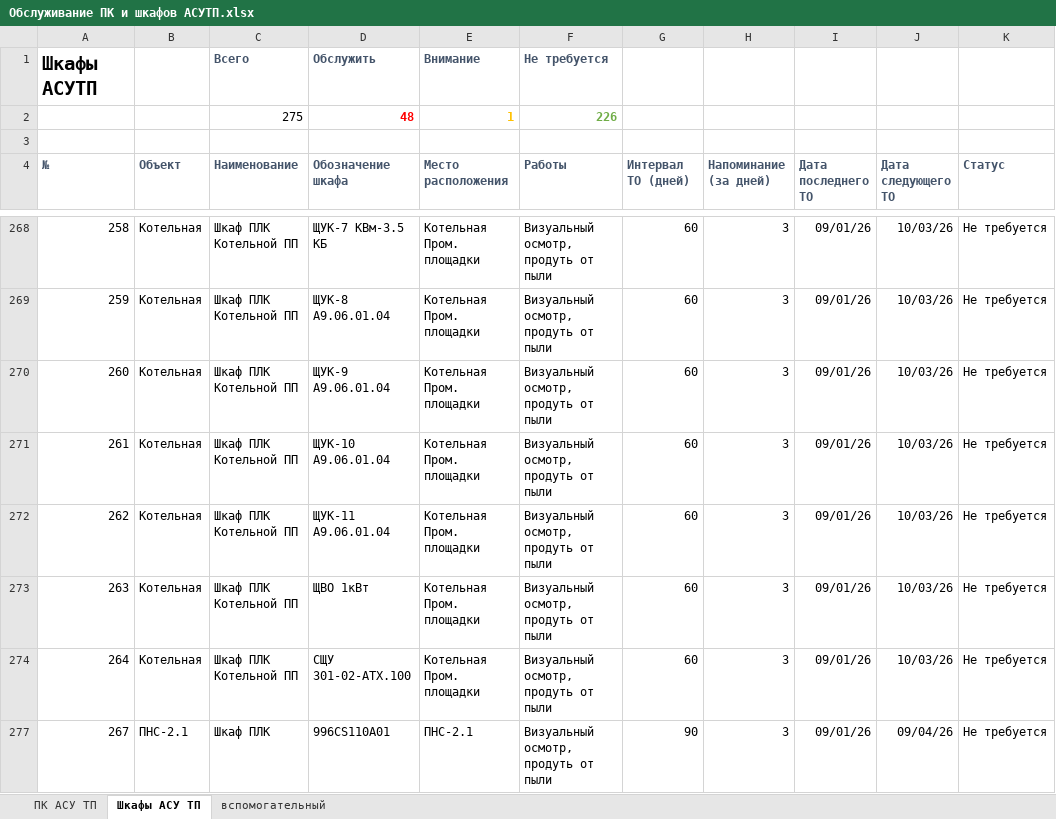
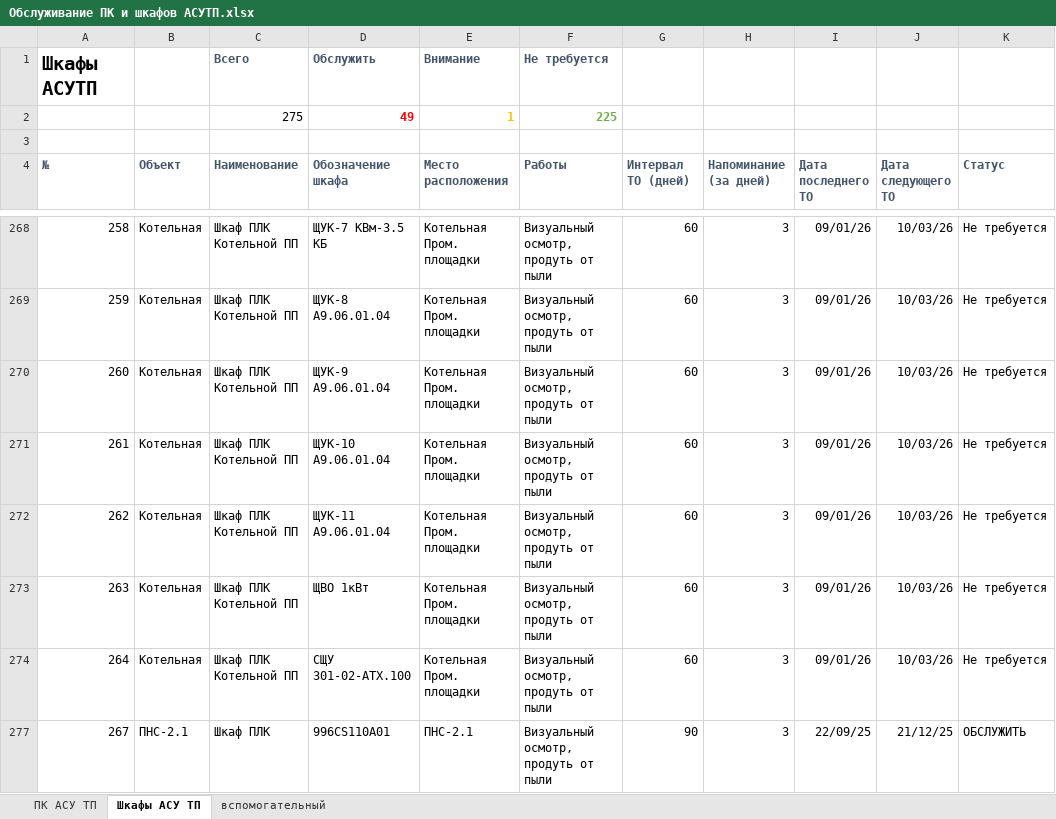
Before and after one commit to SemonoffArt/maintenance_alert, an Excel workbook: Обслуживание ПК и шкафов АСУТП.xlsx, sheet Шкафы АСУ ТП, drawn as a sheet; only a part is shown, gaps mark what is left out; values as stored, in another font and other column widths than the file's, no borders; conditional formats not drawn; the diff names each change by its address in the sheet, - before the commit and + after, or states it on an @@ line.

```diff
--- a/Обслуживание ПК и шкафов АСУТП.xlsx (sheet Шкафы АСУ ТП)
+++ b/Обслуживание ПК и шкафов АСУТП.xlsx (sheet Шкафы АСУ ТП)
-D2 (Обозначение шкафа): 48
+D2 (Обозначение шкафа): 49
-F2 (Работы): 226
+F2 (Работы): 225
-I277 (Дата последнего ТО): 09/01/26
+I277 (Дата последнего ТО): 22/09/25
-J277 (Дата следующего ТО): 09/04/26
+J277 (Дата следующего ТО): 21/12/25
-K277 (Статус): Не требуется
+K277 (Статус): ОБСЛУЖИТЬ
```
Also changed, not shown: sheet ПК АСУ ТП, 5 other files.
